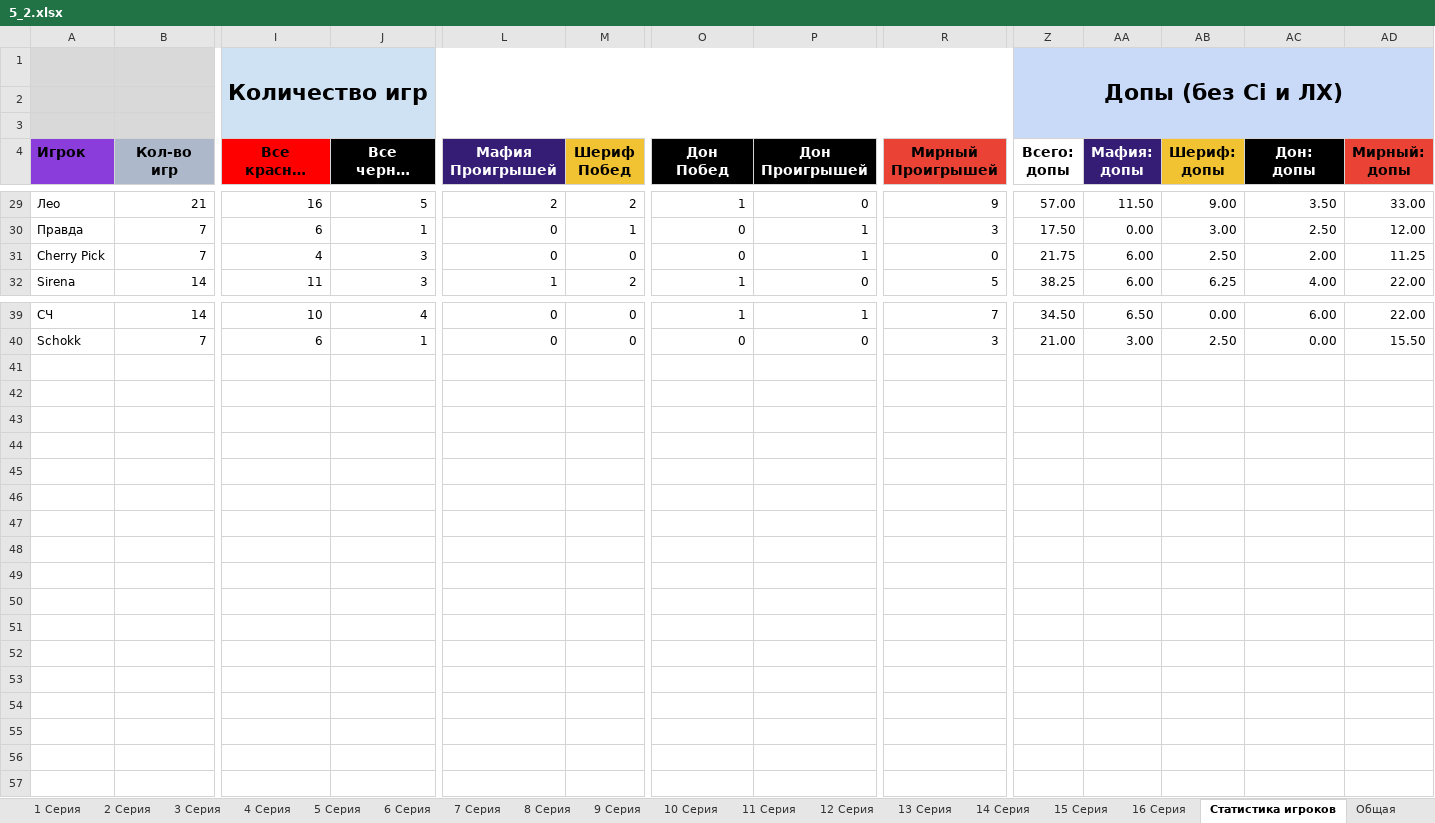
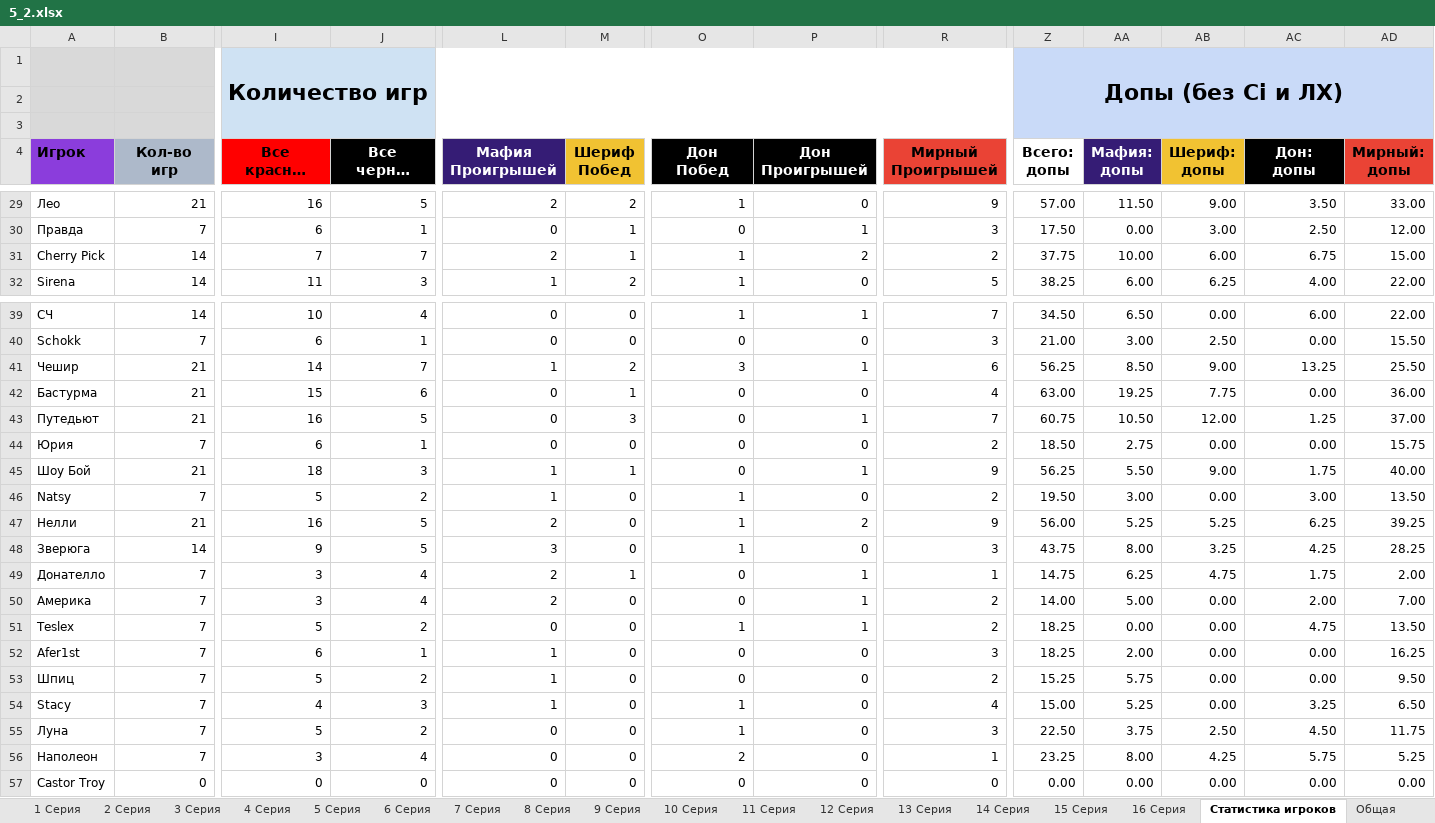
Before and after one commit to AAKlimkov/statistic, an Excel workbook: 5_2.xlsx, sheet Статистика игроков, drawn as a sheet; only a part is shown, gaps mark what is left out; long unchanged cells end in …; values as stored, in another font and other column widths than the file's, no borders; charts and pictures not drawn; rows hold the shown columns only; the diff covers the shown part only; the diff names each change by its address in the sheet, - before the commit and + after, or states it on an @@ line.

```diff
--- a/5_2.xlsx (sheet Статистика игроков)
+++ b/5_2.xlsx (sheet Статистика игроков)
-B31 (Кол-во игр): 7
+B31 (Кол-во игр): 14
-I31 (Все красные (М+Ш) игр): 4
+I31 (Все красные (М+Ш) игр): 7
-J31 (Все черные (Д+М) игр): 3
+J31 (Все черные (Д+М) игр): 7
-L31 (Мафия Проигрышей): 0
+L31 (Мафия Проигрышей): 2
-M31 (Шериф Побед): 0
+M31 (Шериф Побед): 1
-O31 (Дон Побед): 0
+O31 (Дон Побед): 1
-P31 (Дон Проигрышей): 1
+P31 (Дон Проигрышей): 2
-R31 (Мирный Проигрышей): 0
+R31 (Мирный Проигрышей): 2
-Z31 (Всего: допы): 21.75
+Z31 (Всего: допы): 37.75
-AA31 (Мафия: допы): 6.00
+AA31 (Мафия: допы): 10.00
-AB31 (Шериф: допы): 2.50
+AB31 (Шериф: допы): 6.00
-AC31 (Дон: допы): 2.00
+AC31 (Дон: допы): 6.75
-AD31 (Мирный: допы): 11.25
+AD31 (Мирный: допы): 15.00
+row 41: Чешир | 21 | 14 | 7 | 1 | 2 | 3 | 1 | 6 | 56.25 | 8.50 | 9.00 | 13.25 | 25.50
+row 42: Бастурма | 21 | 15 | 6 | 0 | 1 | 0 | 0 | 4 | 63.00 | 19.25 | 7.75 | 0.00 | 36.00
+row 43: Путедьют | 21 | 16 | 5 | 0 | 3 | 0 | 1 | 7 | 60.75 | 10.50 | 12.00 | 1.25 | 37.00
+row 44: Юрия | 7 | 6 | 1 | 0 | 0 | 0 | 0 | 2 | 18.50 | 2.75 | 0.00 | 0.00 | 15.75
+row 45: Шоу Бой | 21 | 18 | 3 | 1 | 1 | 0 | 1 | 9 | 56.25 | 5.50 | 9.00 | 1.75 | 40.00
+row 46: Natsy | 7 | 5 | 2 | 1 | 0 | 1 | 0 | 2 | 19.50 | 3.00 | 0.00 | 3.00 | 13.50
+row 47: Нелли | 21 | 16 | 5 | 2 | 0 | 1 | 2 | 9 | 56.00 | 5.25 | 5.25 | 6.25 | 39.25
+row 48: Зверюга | 14 | 9 | 5 | 3 | 0 | 1 | 0 | 3 | 43.75 | 8.00 | 3.25 | 4.25 | 28.25
+row 49: Донателло | 7 | 3 | 4 | 2 | 1 | 0 | 1 | 1 | 14.75 | 6.25 | 4.75 | 1.75 | 2.00
+row 50: Америка | 7 | 3 | 4 | 2 | 0 | 0 | 1 | 2 | 14.00 | 5.00 | 0.00 | 2.00 | 7.00
+row 51: Teslex | 7 | 5 | 2 | 0 | 0 | 1 | 1 | 2 | 18.25 | 0.00 | 0.00 | 4.75 | 13.50
+row 52: Afer1st | 7 | 6 | 1 | 1 | 0 | 0 | 0 | 3 | 18.25 | 2.00 | 0.00 | 0.00 | 16.25
+row 53: Шпиц | 7 | 5 | 2 | 1 | 0 | 0 | 0 | 2 | 15.25 | 5.75 | 0.00 | 0.00 | 9.50
+row 54: Stacy | 7 | 4 | 3 | 1 | 0 | 1 | 0 | 4 | 15.00 | 5.25 | 0.00 | 3.25 | 6.50
+row 55: Луна | 7 | 5 | 2 | 0 | 0 | 1 | 0 | 3 | 22.50 | 3.75 | 2.50 | 4.50 | 11.75
+row 56: Наполеон | 7 | 3 | 4 | 0 | 0 | 2 | 0 | 1 | 23.25 | 8.00 | 4.25 | 5.75 | 5.25
+row 57: Castor Troy | 0 | 0 | 0 | 0 | 0 | 0 | 0 | 0 | 0.00 | 0.00 | 0.00 | 0.00 | 0.00
```
Also changed, not shown: 13 edited cells elsewhere in this sheet, sheet Все игры, sheet 7 Серия, sheet 9 Серия, sheet 8 Серия, sheet Состав Полуфиналов, sheet Список участников, 1 more sheet, formulas that keep their value, hidden cells, 1 other file.
